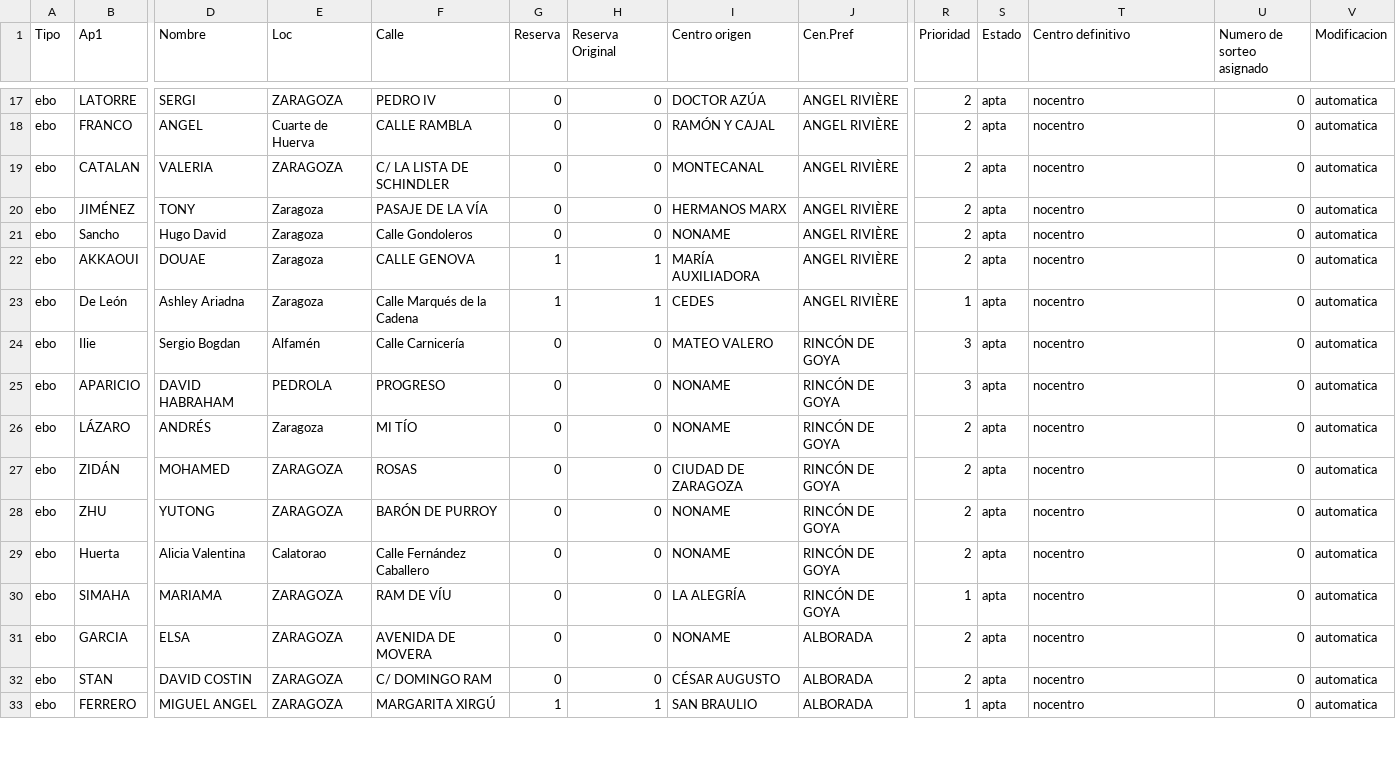
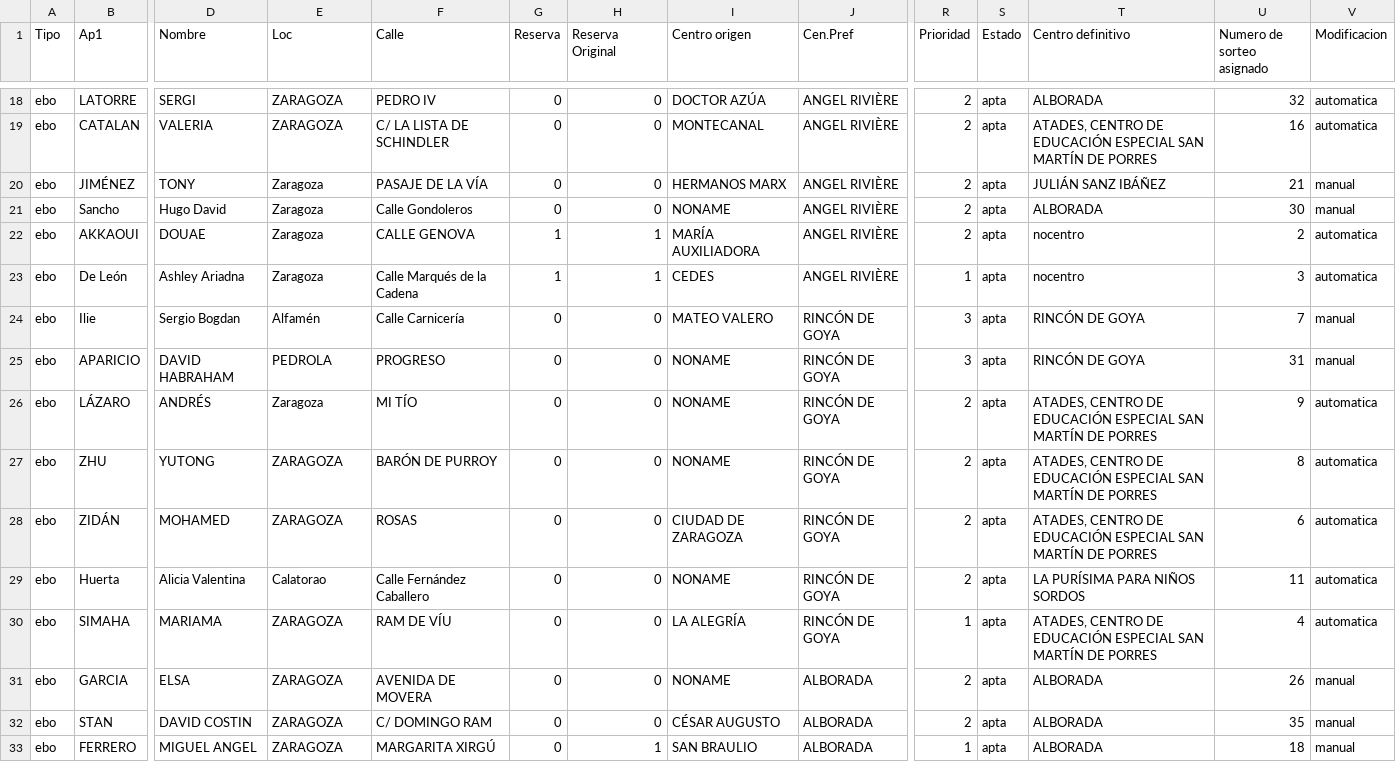
Before and after one commit to educaragonhueso/admespecial, a CSV file: scripts/datossalida/listadoscsv/csv_fase2.csv, drawn as a sheet; only a part is shown, gaps mark what is left out; removed rows and columns are numbered as before the commit, all else as after; rows hold the shown columns only; the diff covers the shown part only; the diff names each change by its address in the sheet, - before the commit and + after, or states it on an @@ line.

```diff
--- a/scripts/datossalida/listadoscsv/csv_fase2.csv
+++ b/scripts/datossalida/listadoscsv/csv_fase2.csv
-T18 (Centro definitivo): nocentro
+T18 (Centro definitivo): ALBORADA
-U18 (Numero de sorteo asignado): 0
+U18 (Numero de sorteo asignado): 32
-row 18: ebo | FRANCO | ANGEL | Cuarte de Huerva | CALLE RAMBLA | 0 | 0 | RAMÓN Y CAJAL | ANGEL RIVIÈRE | 2 | apta | nocentro | 0 | automatica
-T19 (Centro definitivo): nocentro
+T19 (Centro definitivo): ATADES, CENTRO DE EDUCACIÓN ESPECIAL SAN MARTÍN DE PORRES
-U19 (Numero de sorteo asignado): 0
+U19 (Numero de sorteo asignado): 16
-T20 (Centro definitivo): nocentro
+T20 (Centro definitivo): JULIÁN SANZ IBÁÑEZ
-U20 (Numero de sorteo asignado): 0
+U20 (Numero de sorteo asignado): 21
-V20:V21 (Modificacion): automatica
+V20:V21 (Modificacion): manual
-T21 (Centro definitivo): nocentro
+T21 (Centro definitivo): ALBORADA
-U21 (Numero de sorteo asignado): 0
+U21 (Numero de sorteo asignado): 30
-U22 (Numero de sorteo asignado): 0
+U22 (Numero de sorteo asignado): 2
-U23 (Numero de sorteo asignado): 0
+U23 (Numero de sorteo asignado): 3
-T24:T25 (Centro definitivo): nocentro
+T24:T25 (Centro definitivo): RINCÓN DE GOYA
-U24 (Numero de sorteo asignado): 0
+U24 (Numero de sorteo asignado): 7
-V24:V25 (Modificacion): automatica
+V24:V25 (Modificacion): manual
-U25 (Numero de sorteo asignado): 0
+U25 (Numero de sorteo asignado): 31
-T26 (Centro definitivo): nocentro
+T26 (Centro definitivo): ATADES, CENTRO DE EDUCACIÓN ESPECIAL SAN MARTÍN DE PORRES
-U26 (Numero de sorteo asignado): 0
+U26 (Numero de sorteo asignado): 9
-row 27: ebo | ZIDÁN | MOHAMED | ZARAGOZA | ROSAS | 0 | 0 | CIUDAD DE ZARAGOZA | RINCÓN DE GOYA | 2 | apta | nocentro | 0 | automatica
-T27 (Centro definitivo): nocentro
+T27 (Centro definitivo): ATADES, CENTRO DE EDUCACIÓN ESPECIAL SAN MARTÍN DE PORRES
-U27 (Numero de sorteo asignado): 0
+U27 (Numero de sorteo asignado): 8
+row 28: ebo | ZIDÁN | MOHAMED | ZARAGOZA | ROSAS | 0 | 0 | CIUDAD DE ZARAGOZA | RINCÓN DE GOYA | 2 | apta | ATADES, CENTRO DE EDUCACIÓN ESPECIAL SAN MARTÍN DE PORRES | 6 | automatica
-T29 (Centro definitivo): nocentro
+T29 (Centro definitivo): LA PURÍSIMA PARA NIÑOS SORDOS
-U29 (Numero de sorteo asignado): 0
+U29 (Numero de sorteo asignado): 11
-T30 (Centro definitivo): nocentro
+T30 (Centro definitivo): ATADES, CENTRO DE EDUCACIÓN ESPECIAL SAN MARTÍN DE PORRES
-U30 (Numero de sorteo asignado): 0
+U30 (Numero de sorteo asignado): 4
-T31:T33 (Centro definitivo): nocentro
+T31:T33 (Centro definitivo): ALBORADA
-U31 (Numero de sorteo asignado): 0
+U31 (Numero de sorteo asignado): 26
-V31:V33 (Modificacion): automatica
+V31:V33 (Modificacion): manual
-U32 (Numero de sorteo asignado): 0
+U32 (Numero de sorteo asignado): 35
-G33 (Reserva): 1
+G33 (Reserva): 0
-U33 (Numero de sorteo asignado): 0
+U33 (Numero de sorteo asignado): 18
```
Also changed, not shown: 2 added rows, 1 removed row and 48 edited cells elsewhere in this file, 35 other files.
